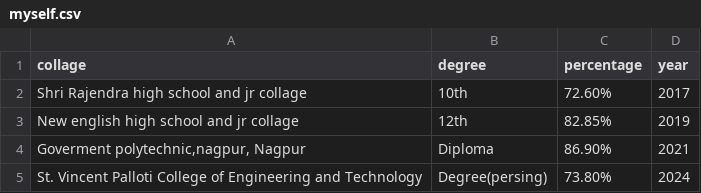
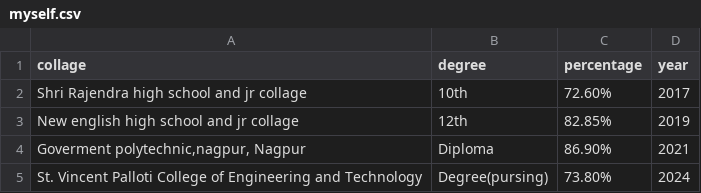
Before and after one commit to himanshugithu/portfolio, a CSV file: myself.csv, drawn as a sheet.

```diff
--- a/myself.csv
+++ b/myself.csv
@@ -4,2 +4,2 @@ New english high school and jr collage;12th;82.85%;2019;
 Goverment polytechnic,nagpur, Nagpur ;Diploma;86.90%;2021;
-St. Vincent Palloti College of Engineering and Technology ;Degree(persing);73.80%;2024
+St. Vincent Palloti College of Engineering and Technology ;Degree(pursing);73.80%;2024
```
Also changed, not shown: 20 other files.
